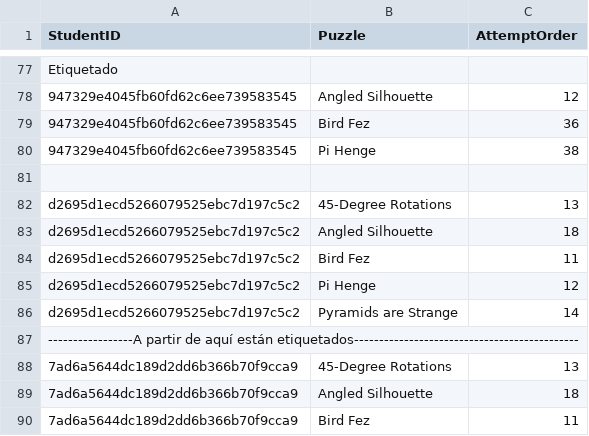
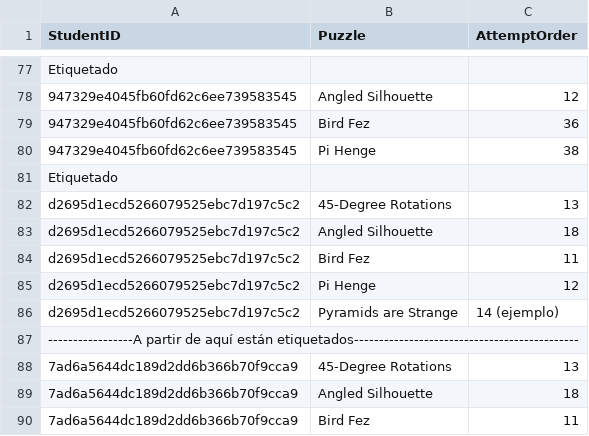
Before and after one commit to AnaAguilarI/TFG, a CSV file: reports/e6af7d42084352a39449e6d0a09b18cd_py.csv, drawn as a sheet; only a part is shown, gaps mark what is left out; the diff covers the shown part only; the diff names each change by its address in the sheet, - before the commit and + after, or states it on an @@ line.

```diff
--- a/reports/e6af7d42084352a39449e6d0a09b18cd_py.csv
+++ b/reports/e6af7d42084352a39449e6d0a09b18cd_py.csv
-A81 (StudentID): (empty)
+A81 (StudentID): Etiquetado
-C86 (AttemptOrder): 14
+C86 (AttemptOrder): 14 (ejemplo)
```
Also changed, not shown: 9 edited cells elsewhere in this file, 25 other files.
